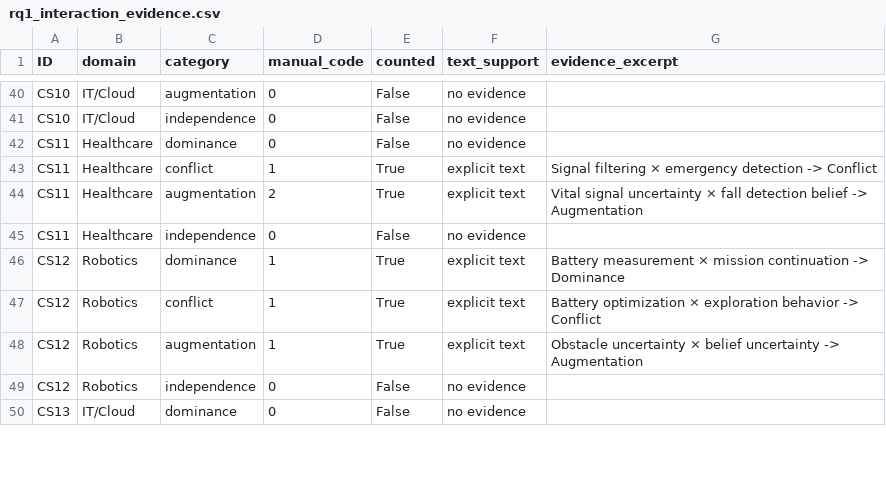
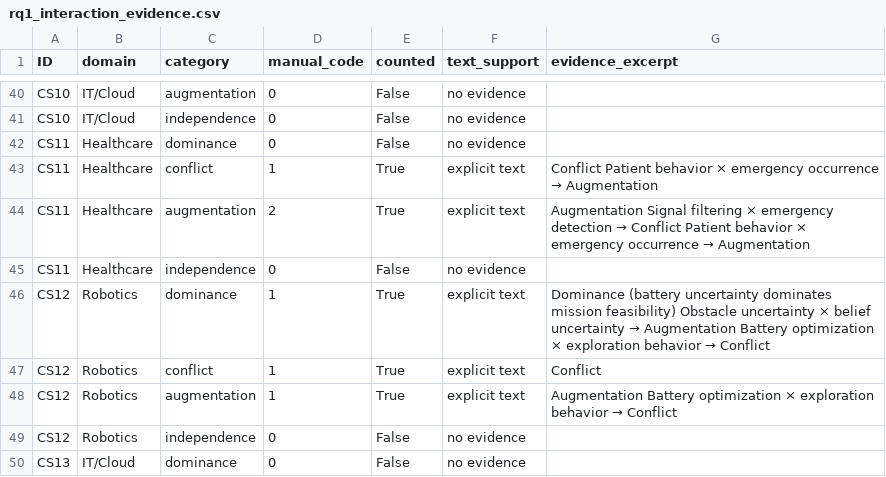
Before and after one commit to Genaina/uncertainty-in-the-wild, a CSV file: uip_analysis/output/rq1_interaction_evidence.csv, drawn as a sheet; only a part is shown, gaps mark what is left out.

```diff
--- a/uip_analysis/output/rq1_interaction_evidence.csv
+++ b/uip_analysis/output/rq1_interaction_evidence.csv
@@ -42,8 +42,8 @@ CS10,IT/Cloud,independence,0,False,no evidence,
 CS11,Healthcare,dominance,0,False,no evidence,
-CS11,Healthcare,conflict,1,True,explicit text,Signal filtering × emergency detection -> Conflict
-CS11,Healthcare,augmentation,2,True,explicit text,Vital signal uncertainty × fall detection belief -> Augmentation
+CS11,Healthcare,conflict,1,True,explicit text,Conflict Patient behavior × emergency occurrence → Augmentation
+CS11,Healthcare,augmentation,2,True,explicit text,Augmentation Signal filtering × emergency detection → Conflict Patient behavior × emergency occurrence → Augmentation
 CS11,Healthcare,independence,0,False,no evidence,
-CS12,Robotics,dominance,1,True,explicit text,Battery measurement × mission continuation -> Dominance
-CS12,Robotics,conflict,1,True,explicit text,Battery optimization × exploration behavior -> Conflict
-CS12,Robotics,augmentation,1,True,explicit text,Obstacle uncertainty × belief uncertainty -> Augmentation
+CS12,Robotics,dominance,1,True,explicit text,Dominance (battery uncertainty dominates mission feasibility) Obstacle uncertainty × belief uncertainty → Augmentation Battery optimization × exploration behavior → Conflict
+CS12,Robotics,conflict,1,True,explicit text,Conflict
+CS12,Robotics,augmentation,1,True,explicit text,Augmentation Battery optimization × exploration behavior → Conflict
 CS12,Robotics,independence,0,False,no evidence,
```
Also changed, not shown: 7 other files.
